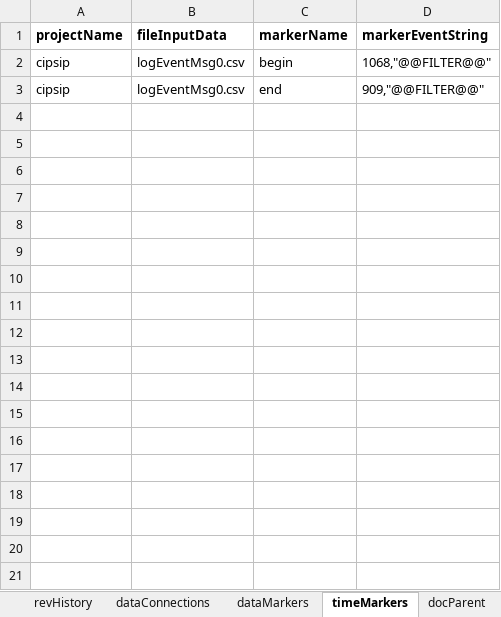
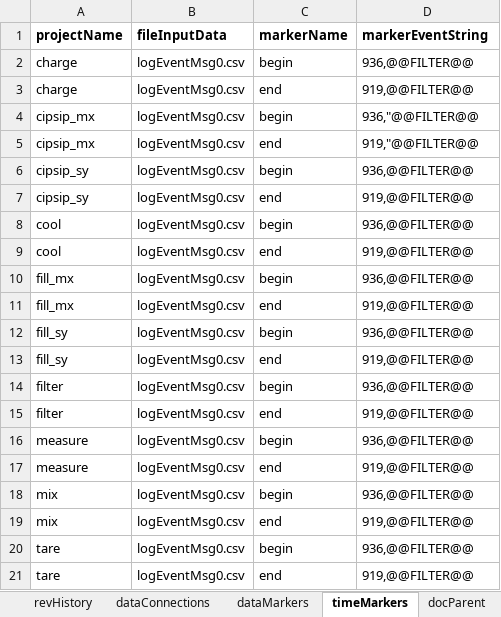
Before and after one commit to dpaspa/pyg, an Excel workbook: conf.xlsx, sheet timeMarkers, drawn as a sheet; values as stored, in another font and other column widths than the file's, no borders; addresses are those after the commit; the diff names each change by its address in the sheet, - before the commit and + after, or states it on an @@ line.

Commit message:
Before downgrade dataMarkers

```diff
--- a/conf.xlsx (sheet timeMarkers)
+++ b/conf.xlsx (sheet timeMarkers)
+row 2: charge | logEventMsg0.csv | begin | 936,@@FILTER@@
+row 3: charge | logEventMsg0.csv | end | 919,@@FILTER@@
-A4:A5 (projectName): cipsip
+A4:A5 (projectName): cipsip_mx
-D4 (markerEventString): 1068,"@@FILTER@@"
+D4 (markerEventString): 936,"@@FILTER@@
-D5 (markerEventString): 909,"@@FILTER@@"
+D5 (markerEventString): 919,"@@FILTER@@
+row 6: cipsip_sy | logEventMsg0.csv | begin | 936,@@FILTER@@
+row 7: cipsip_sy | logEventMsg0.csv | end | 919,@@FILTER@@
+row 8: cool | logEventMsg0.csv | begin | 936,@@FILTER@@
+row 9: cool | logEventMsg0.csv | end | 919,@@FILTER@@
+row 10: fill_mx | logEventMsg0.csv | begin | 936,@@FILTER@@
+row 11: fill_mx | logEventMsg0.csv | end | 919,@@FILTER@@
+row 12: fill_sy | logEventMsg0.csv | begin | 936,@@FILTER@@
+row 13: fill_sy | logEventMsg0.csv | end | 919,@@FILTER@@
+row 14: filter | logEventMsg0.csv | begin | 936,@@FILTER@@
+row 15: filter | logEventMsg0.csv | end | 919,@@FILTER@@
+row 16: measure | logEventMsg0.csv | begin | 936,@@FILTER@@
+row 17: measure | logEventMsg0.csv | end | 919,@@FILTER@@
+row 18: mix | logEventMsg0.csv | begin | 936,@@FILTER@@
+row 19: mix | logEventMsg0.csv | end | 919,@@FILTER@@
+row 20: tare | logEventMsg0.csv | begin | 936,@@FILTER@@
+row 21: tare | logEventMsg0.csv | end | 919,@@FILTER@@
```
Also changed, not shown: sheet dataConnections, sheet dataMarkers, sheet revHistory, sheet docInfo, sheet docParent, sheet shell, formulas that keep their value, 21 other files.
